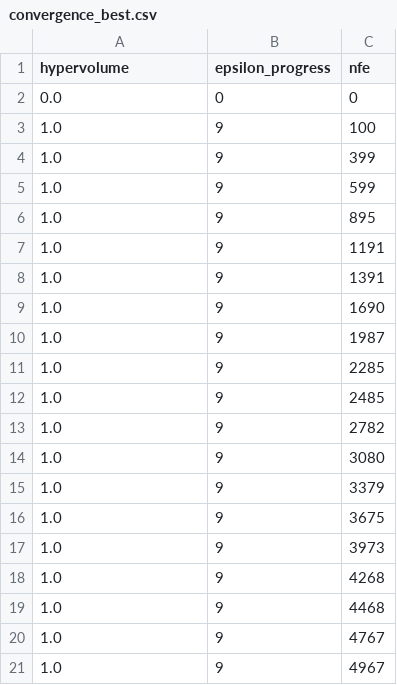
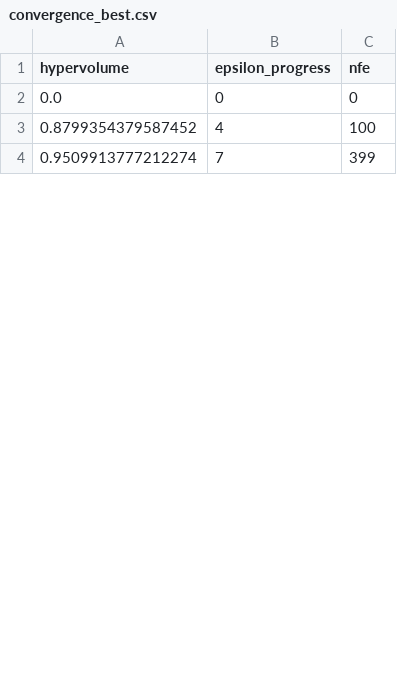
Before and after one commit to Lischip/FabiosDecisions, a CSV file: epa1361/final assignment/data/optimisation/Overijssel/convergence_best.csv, drawn as a sheet; only a part is shown; the diff covers the shown part only.

```diff
--- a/epa1361/final assignment/data/optimisation/Overijssel/convergence_best.csv
+++ b/epa1361/final assignment/data/optimisation/Overijssel/convergence_best.csv
@@ -2,20 +2,3 @@ hypervolume,epsilon_progress,nfe
 0.0,0,0
-1.0,9,100
-1.0,9,399
-1.0,9,599
-1.0,9,895
-1.0,9,1191
-1.0,9,1391
-1.0,9,1690
-1.0,9,1987
-1.0,9,2285
-1.0,9,2485
-1.0,9,2782
-1.0,9,3080
-1.0,9,3379
-1.0,9,3675
-1.0,9,3973
-1.0,9,4268
-1.0,9,4468
-1.0,9,4767
-1.0,9,4967
+0.8799354379587452,4,100
+0.9509913777212274,7,399
```
Also changed, not shown: 25 added rows and 10 removed rows elsewhere in this file, epa1361/final assignment/data/optimisation/Overijssel/convergence_middle.csv, epa1361/final assignment/data/optimisation/Overijssel/results_best.csv, 12 other files.
